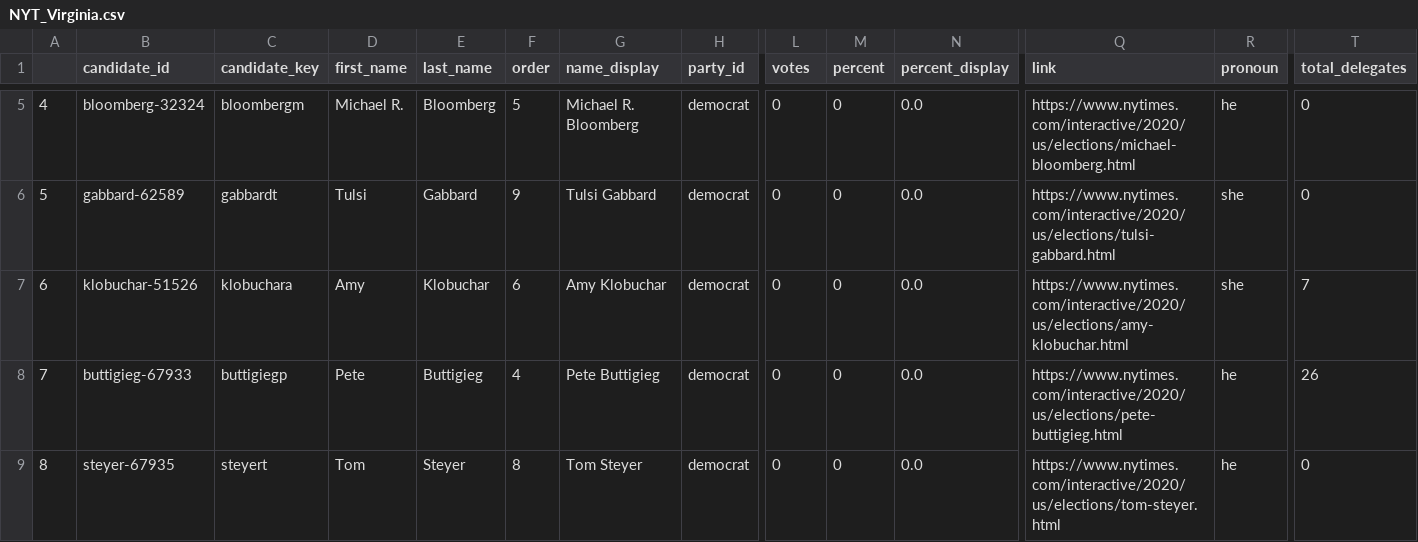
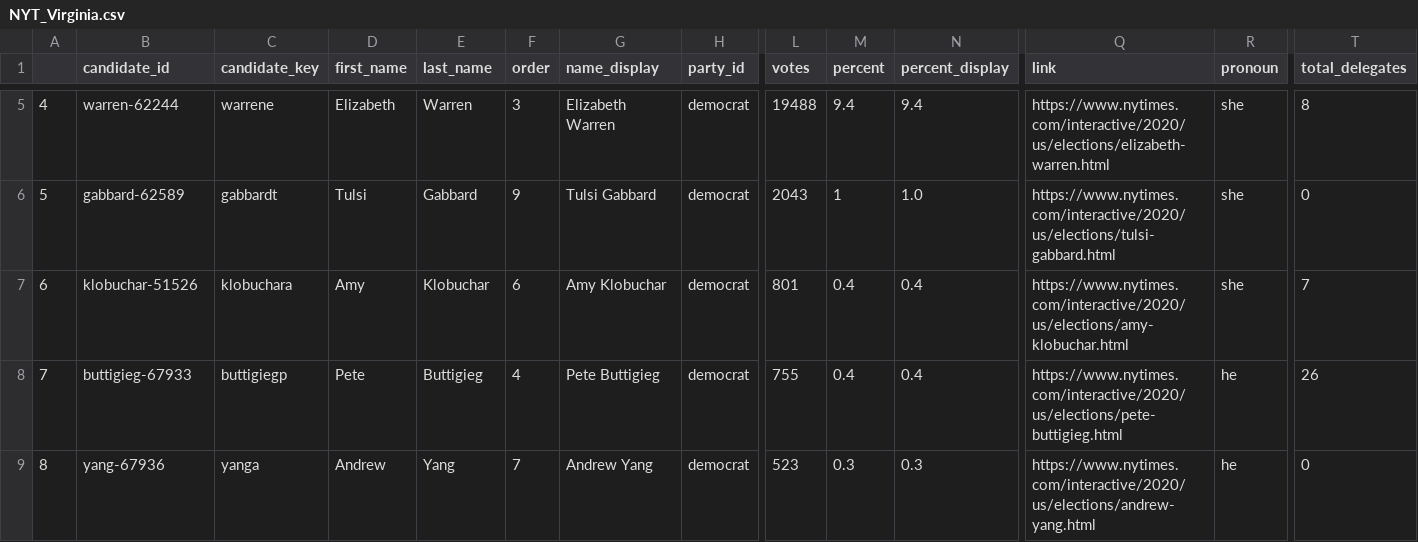
Before and after one commit to ModelledCitizen/project-harvest, a CSV file: _tables/results/NYT_Virginia.csv, drawn as a sheet; only a part is shown, gaps mark what is left out; the diff covers the shown part only; the diff names each change by its address in the sheet, - before the commit and + after, or states it on an @@ line.

```diff
--- a/_tables/results/NYT_Virginia.csv
+++ b/_tables/results/NYT_Virginia.csv
-B5 (candidate_id): bloomberg-32324
+B5 (candidate_id): warren-62244
-C5 (candidate_key): bloombergm
+C5 (candidate_key): warrene
-D5 (first_name): Michael R.
+D5 (first_name): Elizabeth
-E5 (last_name): Bloomberg
+E5 (last_name): Warren
-F5 (order): 5
+F5 (order): 3
-G5 (name_display): Michael R. Bloomberg
+G5 (name_display): Elizabeth Warren
-L5 (votes): 0
+L5 (votes): 19488
-M5 (percent): 0
+M5 (percent): 9.4
-N5 (percent_display): 0.0
+N5 (percent_display): 9.4
-Q5 (link): https://www.nytimes.com/interactive/2020/us/elections/michael-bloomberg.html
+Q5 (link): https://www.nytimes.com/interactive/2020/us/elections/elizabeth-warren.html
-R5 (pronoun): he
+R5 (pronoun): she
-T5 (total_delegates): 0
+T5 (total_delegates): 8
-L6 (votes): 0
+L6 (votes): 2043
-M6 (percent): 0
+M6 (percent): 1
-N6 (percent_display): 0.0
+N6 (percent_display): 1.0
-L7 (votes): 0
+L7 (votes): 801
-M7:M8 (percent): 0
+M7:M8 (percent): 0.4
-N7:N8 (percent_display): 0.0
+N7:N8 (percent_display): 0.4
-L8 (votes): 0
+L8 (votes): 755
-B9 (candidate_id): steyer-67935
+B9 (candidate_id): yang-67936
-C9 (candidate_key): steyert
+C9 (candidate_key): yanga
-D9 (first_name): Tom
+D9 (first_name): Andrew
-E9 (last_name): Steyer
+E9 (last_name): Yang
-F9 (order): 8
+F9 (order): 7
-G9 (name_display): Tom Steyer
+G9 (name_display): Andrew Yang
-L9 (votes): 0
+L9 (votes): 523
-M9 (percent): 0
+M9 (percent): 0.3
-N9 (percent_display): 0.0
+N9 (percent_display): 0.3
-Q9 (link): https://www.nytimes.com/interactive/2020/us/elections/tom-steyer.html
+Q9 (link): https://www.nytimes.com/interactive/2020/us/elections/andrew-yang.html
```
Also changed, not shown: 77 edited cells elsewhere in this file, _tables/results/NYT_Alabama.csv, _tables/results/NYT_Arkansas.csv, 27 other files.
